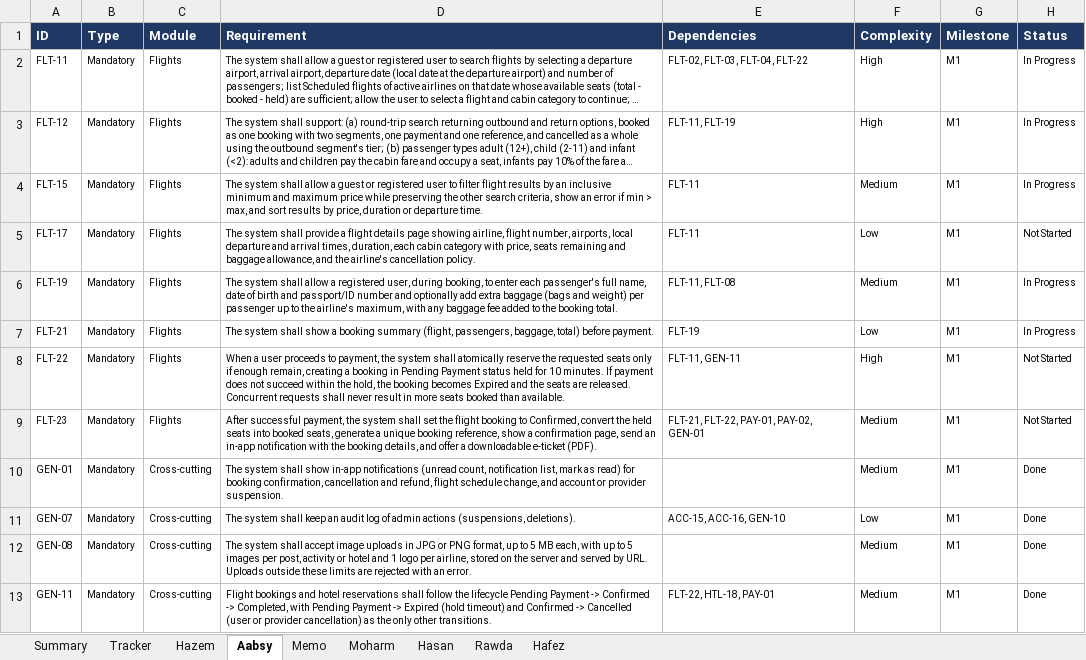
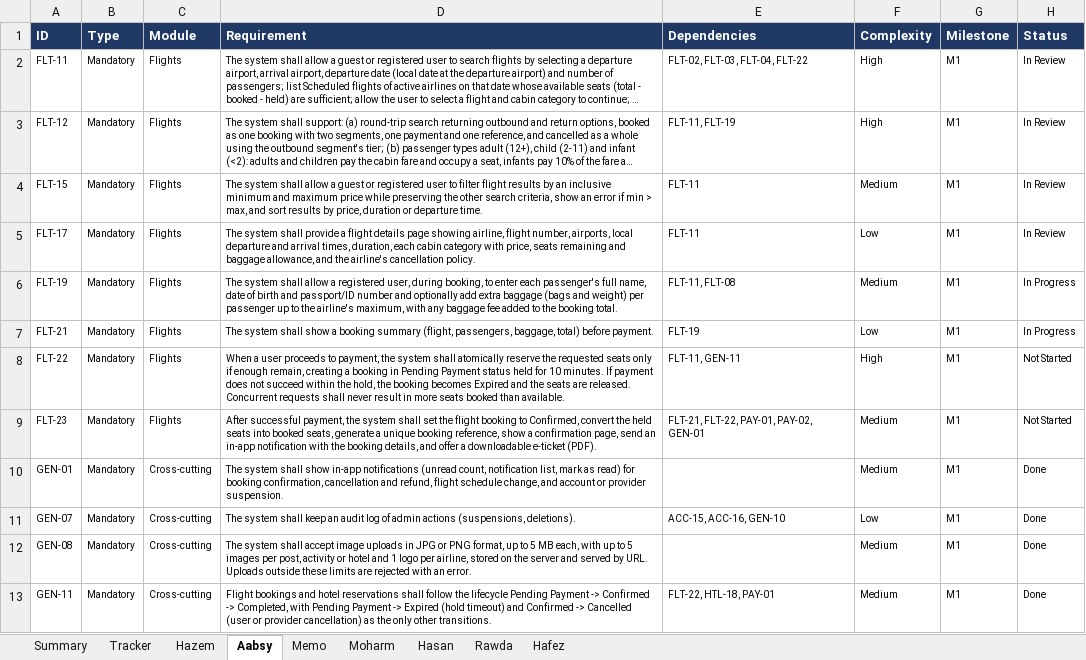
Before and after one commit to Hazem1720/travel-platform, an Excel workbook: docs/requirements/requirements-tracker.xlsx, sheet Aabsy, drawn as a sheet; long unchanged cells end in …; values as stored, in another font and other column widths than the file's, no borders; the diff names each change by its address in the sheet, - before the commit and + after, or states it on an @@ line.

```diff
--- a/docs/requirements/requirements-tracker.xlsx (sheet Aabsy)
+++ b/docs/requirements/requirements-tracker.xlsx (sheet Aabsy)
-H2:H4 (Status): In Progress
+H2:H4 (Status): In Review
-H5 (Status): Not Started
+H5 (Status): In Review
```
Also changed, not shown: sheet Summary, sheet Tracker, charts or pictures, 1 other file.
